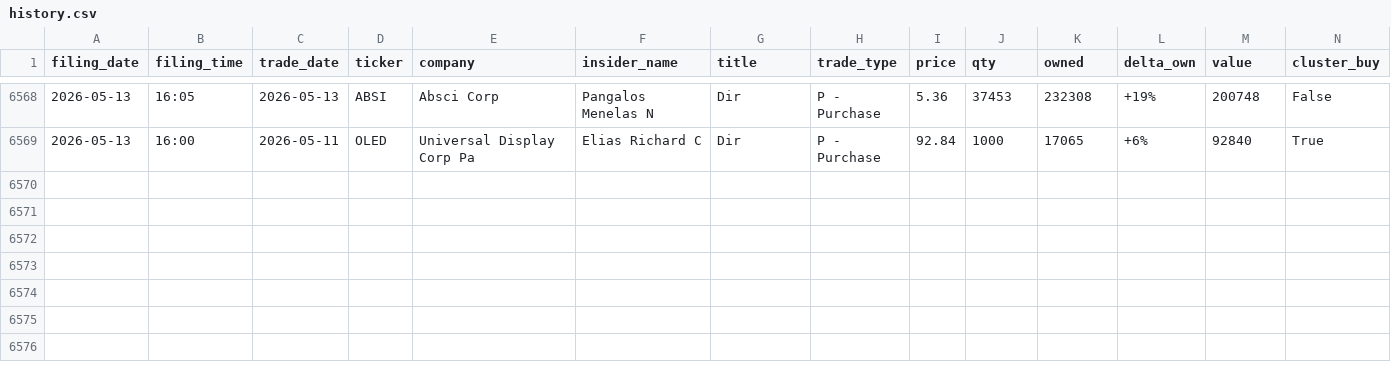
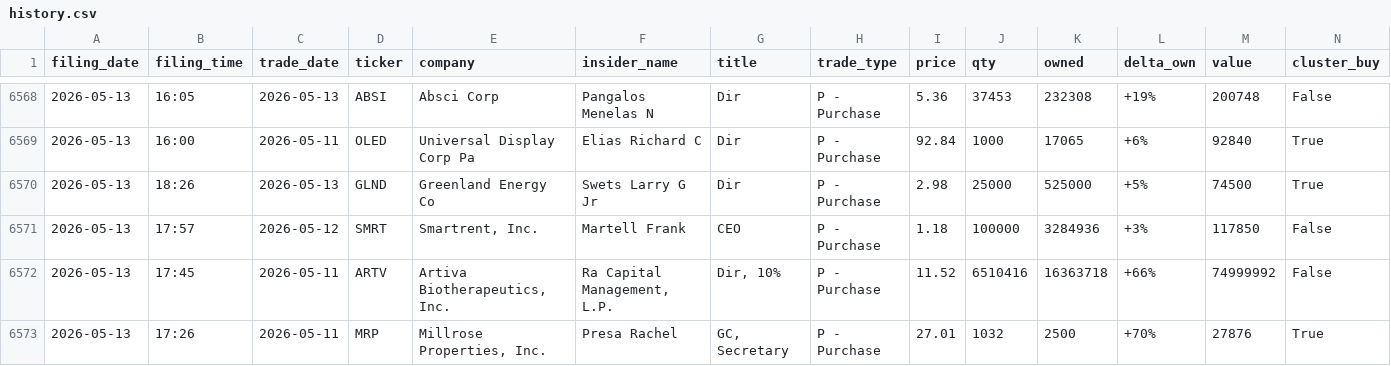
Before and after one commit to insideredgepro/insideredgepro.github.io, a CSV file: data/history.csv, drawn as a sheet; only a part is shown, gaps mark what is left out.

```diff
--- a/data/history.csv
+++ b/data/history.csv
@@ -6569 +6569,5 @@ filing_date,filing_time,trade_date,ticker,company,insider_name,title,trade_type,
 2026-05-13,16:00,2026-05-11,OLED,Universal Display Corp Pa,Elias Richard C,Dir,P - Purchase,92.84,1000,17065,+6%,92840,True
+2026-05-13,18:26,2026-05-13,GLND,Greenland Energy Co,Swets Larry G Jr,Dir,P - Purchase,2.98,25000,525000,+5%,74500,True
+2026-05-13,17:57,2026-05-12,SMRT,"Smartrent, Inc.",Martell Frank,CEO,P - Purchase,1.18,100000,3284936,+3%,117850,False
+2026-05-13,17:45,2026-05-11,ARTV,"Artiva Biotherapeutics, Inc.","Ra Capital Management, L.P.","Dir, 10%",P - Purchase,11.52,6510416,16363718,+66%,74999992,False
+2026-05-13,17:26,2026-05-11,MRP,"Millrose Properties, Inc.",Presa Rachel,"GC, Secretary",P - Purchase,27.01,1032,2500,+70%,27876,True
```
Also changed, not shown: 3 other files.
